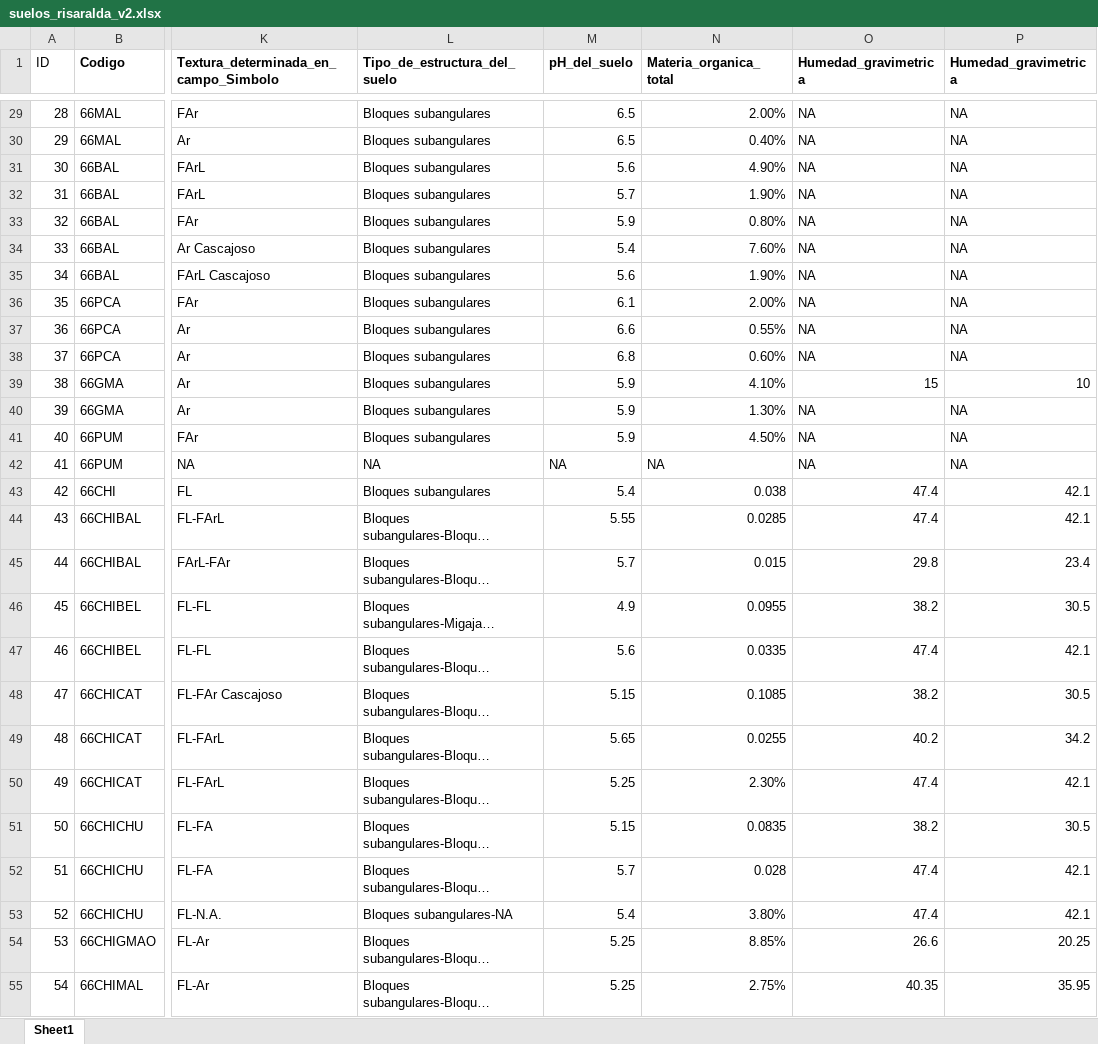
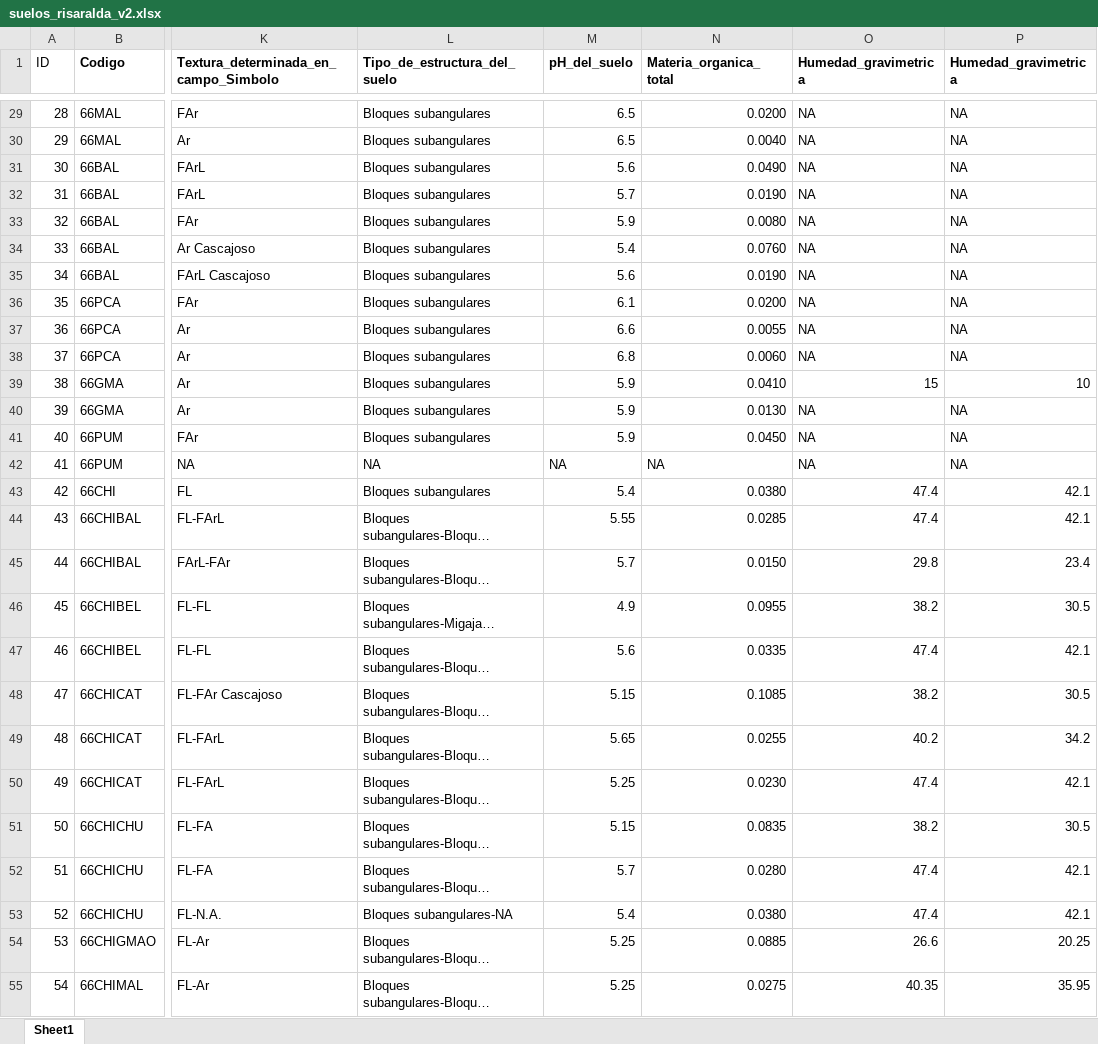
Before and after one commit to ThibaultSchowing/Bachelor_Thesis_2017_Sources, an Excel workbook: Notebook/Data/soils/suelos_risaralda_v2.xlsx, sheet Sheet1, drawn as a sheet; only a part is shown, gaps mark what is left out; long unchanged cells end in …; values as stored, in another font and other column widths than the file's, no borders; the diff covers the shown part only; the diff names each change by its address in the sheet, - before the commit and + after, or states it on an @@ line.

```diff
--- a/Notebook/Data/soils/suelos_risaralda_v2.xlsx (sheet Sheet1)
+++ b/Notebook/Data/soils/suelos_risaralda_v2.xlsx (sheet Sheet1)
-N29 (Materia_organica_total): 2.00%
+N29 (Materia_organica_total): 0.0200
-N30 (Materia_organica_total): 0.40%
+N30 (Materia_organica_total): 0.0040
-N31 (Materia_organica_total): 4.90%
+N31 (Materia_organica_total): 0.0490
-N32 (Materia_organica_total): 1.90%
+N32 (Materia_organica_total): 0.0190
-N33 (Materia_organica_total): 0.80%
+N33 (Materia_organica_total): 0.0080
-N34 (Materia_organica_total): 7.60%
+N34 (Materia_organica_total): 0.0760
-N35 (Materia_organica_total): 1.90%
+N35 (Materia_organica_total): 0.0190
-N36 (Materia_organica_total): 2.00%
+N36 (Materia_organica_total): 0.0200
-N37 (Materia_organica_total): 0.55%
+N37 (Materia_organica_total): 0.0055
-N38 (Materia_organica_total): 0.60%
+N38 (Materia_organica_total): 0.0060
-N39 (Materia_organica_total): 4.10%
+N39 (Materia_organica_total): 0.0410
-N40 (Materia_organica_total): 1.30%
+N40 (Materia_organica_total): 0.0130
-N41 (Materia_organica_total): 4.50%
+N41 (Materia_organica_total): 0.0450
-N43 (Materia_organica_total): 0.038
+N43 (Materia_organica_total): 0.0380
-N45 (Materia_organica_total): 0.015
+N45 (Materia_organica_total): 0.0150
-N50 (Materia_organica_total): 2.30%
+N50 (Materia_organica_total): 0.0230
-N52 (Materia_organica_total): 0.028
+N52 (Materia_organica_total): 0.0280
-N53 (Materia_organica_total): 3.80%
+N53 (Materia_organica_total): 0.0380
-N54 (Materia_organica_total): 8.85%
+N54 (Materia_organica_total): 0.0885
-N55 (Materia_organica_total): 2.75%
+N55 (Materia_organica_total): 0.0275
```
Also changed, not shown: 34 edited cells elsewhere in this sheet, Notebook/Data/soils/sols_CompletProfilCode.xlsx, 5 other files.
